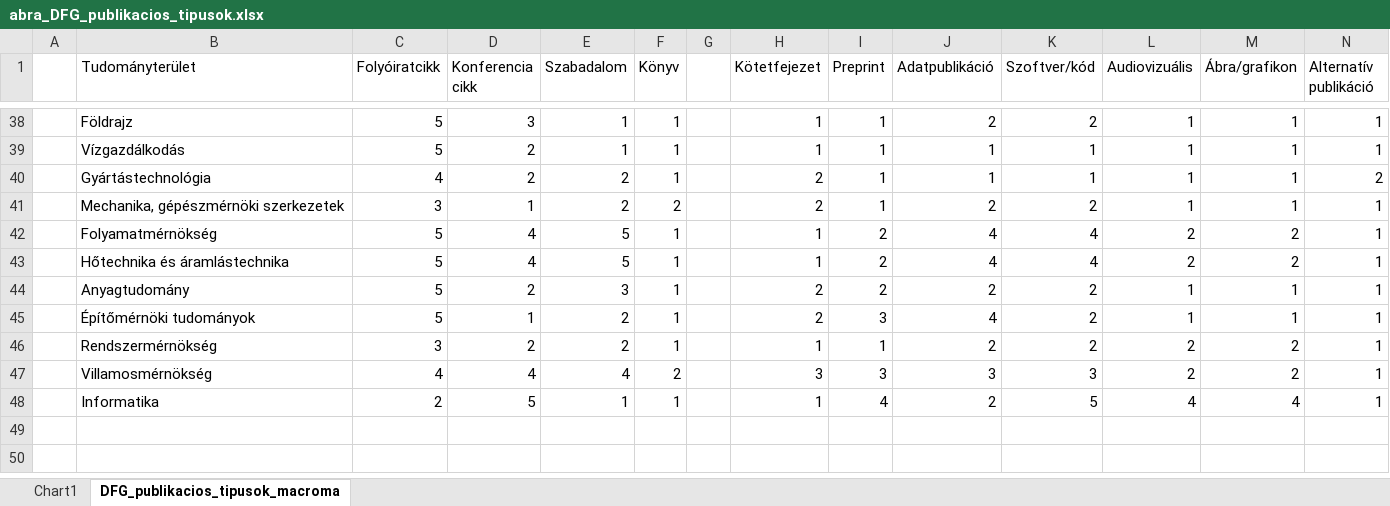
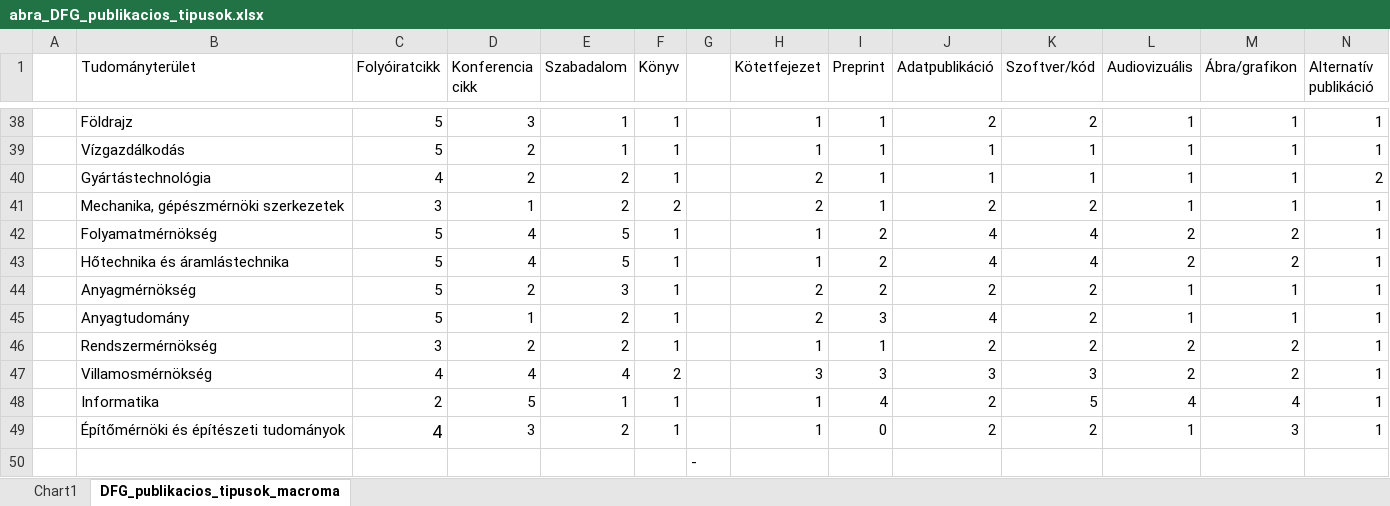
Before and after one commit to jtapolcai/corePaperList, an Excel workbook: figures/abra_DFG_publikacios_tipusok.xlsx, sheet DFG_publikacios_tipusok_macroma, drawn as a sheet; only a part is shown, gaps mark what is left out; values as stored, in another font and other column widths than the file's, no borders; rows hold the shown columns only; the diff names each change by its address in the sheet, - before the commit and + after, or states it on an @@ line.

```diff
--- a/figures/abra_DFG_publikacios_tipusok.xlsx (sheet DFG_publikacios_tipusok_macroma)
+++ b/figures/abra_DFG_publikacios_tipusok.xlsx (sheet DFG_publikacios_tipusok_macroma)
-B44 (Tudományterület): Anyagtudomány
+B44 (Tudományterület): Anyagmérnökség
-B45 (Tudományterület): Építőmérnöki tudományok
+B45 (Tudományterület): Anyagtudomány
+row 49:  | Építőmérnöki és építészeti tudományok | 4 | 3 | 2 | 1 |  | 1 | 0 | 2 | 2 | 1 | 3 | 1
+row 50:  |  |  |  |  |  | -
```
Also changed, not shown: charts or pictures, 1 other file.
